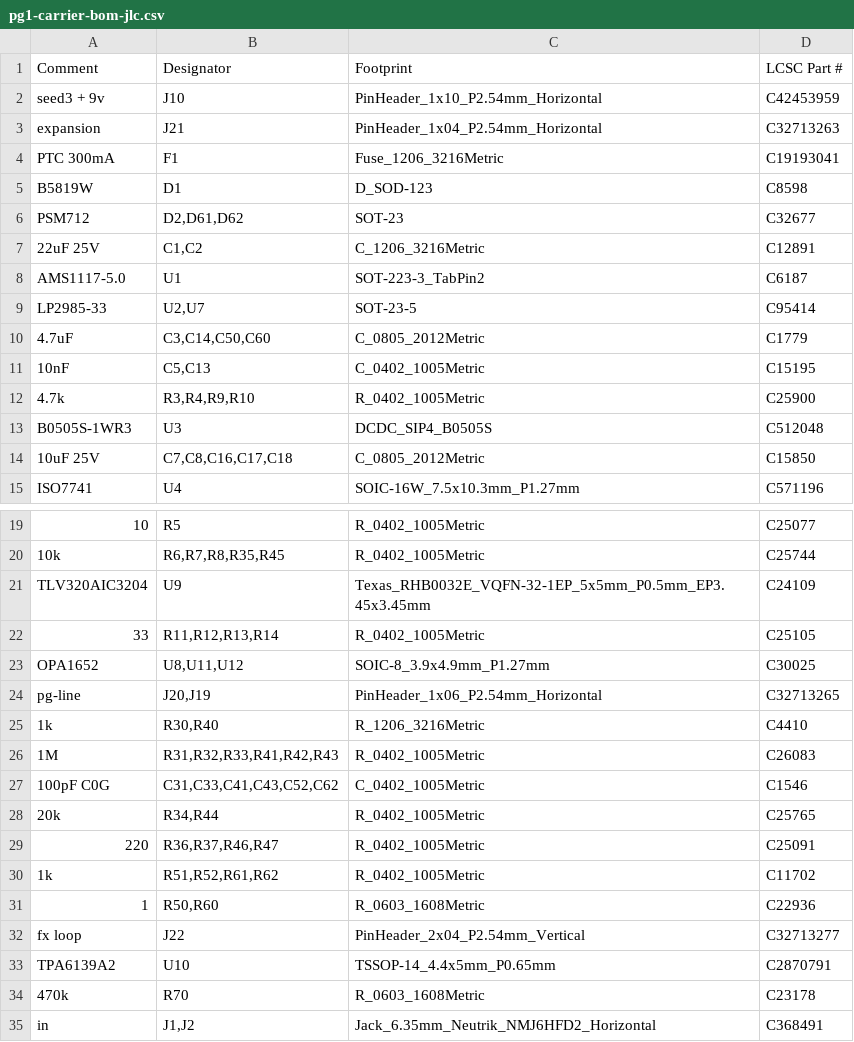
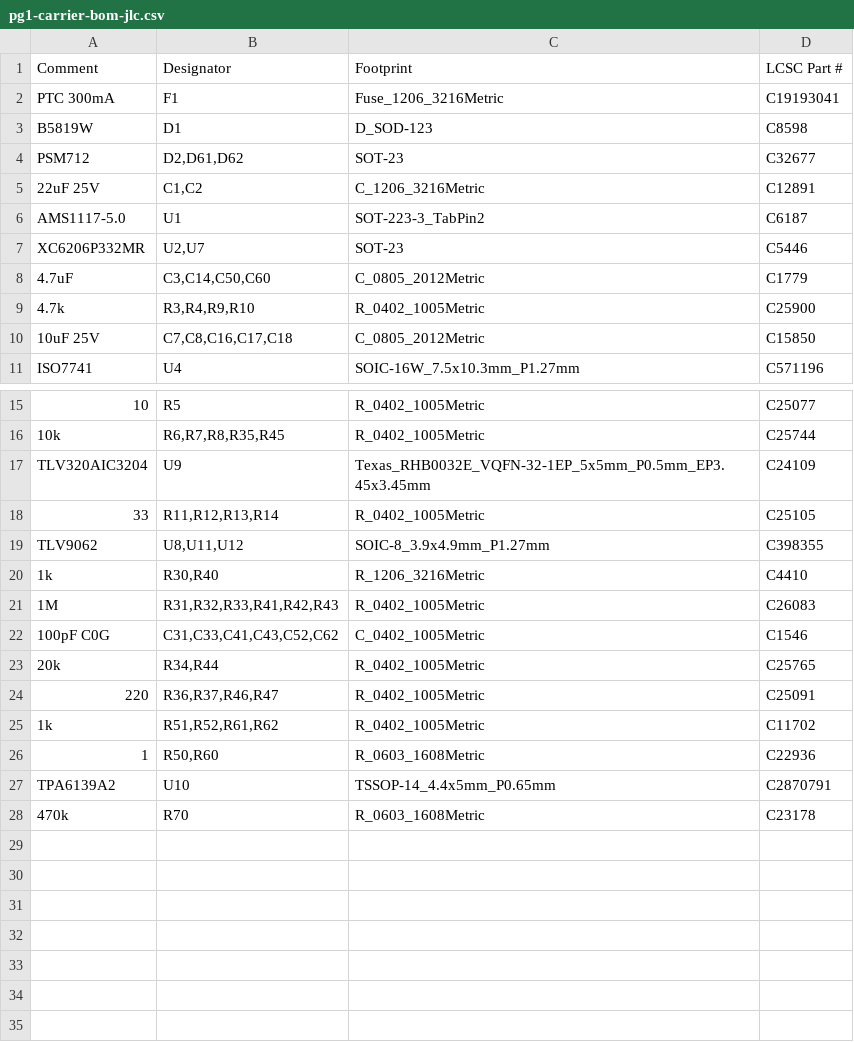
Before and after one commit to thenameiscobmarley/pg-1-pedal, a CSV file: PG-Pedal-1/12-Carrier-Board/jlcpcb/pg1-carrier-bom-jlc.csv, drawn as a sheet; only a part is shown, gaps mark what is left out.

```diff
--- a/PG-Pedal-1/12-Carrier-Board/jlcpcb/pg1-carrier-bom-jlc.csv
+++ b/PG-Pedal-1/12-Carrier-Board/jlcpcb/pg1-carrier-bom-jlc.csv
@@ -1,4 +1,2 @@
 Comment,Designator,Footprint,LCSC Part #
-seed3 + 9v,J10,PinHeader_1x10_P2.54mm_Horizontal,C42453959
-expansion,J21,PinHeader_1x04_P2.54mm_Horizontal,C32713263
 PTC 300mA,F1,Fuse_1206_3216Metric,C19193041
@@ -8,7 +6,5 @@ PSM712,"D2,D61,D62",SOT-23,C32677
 AMS1117-5.0,U1,SOT-223-3_TabPin2,C6187
-LP2985-33,"U2,U7",SOT-23-5,C95414
+XC6206P332MR,"U2,U7",SOT-23,C5446
 4.7uF,"C3,C14,C50,C60",C_0805_2012Metric,C1779
-10nF,"C5,C13",C_0402_1005Metric,C15195
 4.7k,"R3,R4,R9,R10",R_0402_1005Metric,C25900
-B0505S-1WR3,U3,DCDC_SIP4_B0505S,C512048
 10uF 25V,"C7,C8,C16,C17,C18",C_0805_2012Metric,C15850
@@ -22,4 +18,3 @@ TLV320AIC3204,U9,Texas_RHB0032E_VQFN-32-1EP_5x5mm_P0.5mm_EP3.45x3.45mm,C24109
 33,"R11,R12,R13,R14",R_0402_1005Metric,C25105
-OPA1652,"U8,U11,U12",SOIC-8_3.9x4.9mm_P1.27mm,C30025
-pg-line,"J20,J19",PinHeader_1x06_P2.54mm_Horizontal,C32713265
+TLV9062,"U8,U11,U12",SOIC-8_3.9x4.9mm_P1.27mm,C398355
 1k,"R30,R40",R_1206_3216Metric,C4410
@@ -31,5 +26,3 @@ pg-line,"J20,J19",PinHeader_1x06_P2.54mm_Horizontal,C32713265
 1,"R50,R60",R_0603_1608Metric,C22936
-fx loop,J22,PinHeader_2x04_P2.54mm_Vertical,C32713277
 TPA6139A2,U10,TSSOP-14_4.4x5mm_P0.65mm,C2870791
 470k,R70,R_0603_1608Metric,C23178
-in,"J1,J2",Jack_6.35mm_Neutrik_NMJ6HFD2_Horizontal,C368491
```
Also changed, not shown: PG-Pedal-1/12-Carrier-Board/carrier-bom.csv, PG-Pedal-1/12-Carrier-Board/jlcpcb/pg1-carrier-cpl-jlc.csv, 18 other files.
